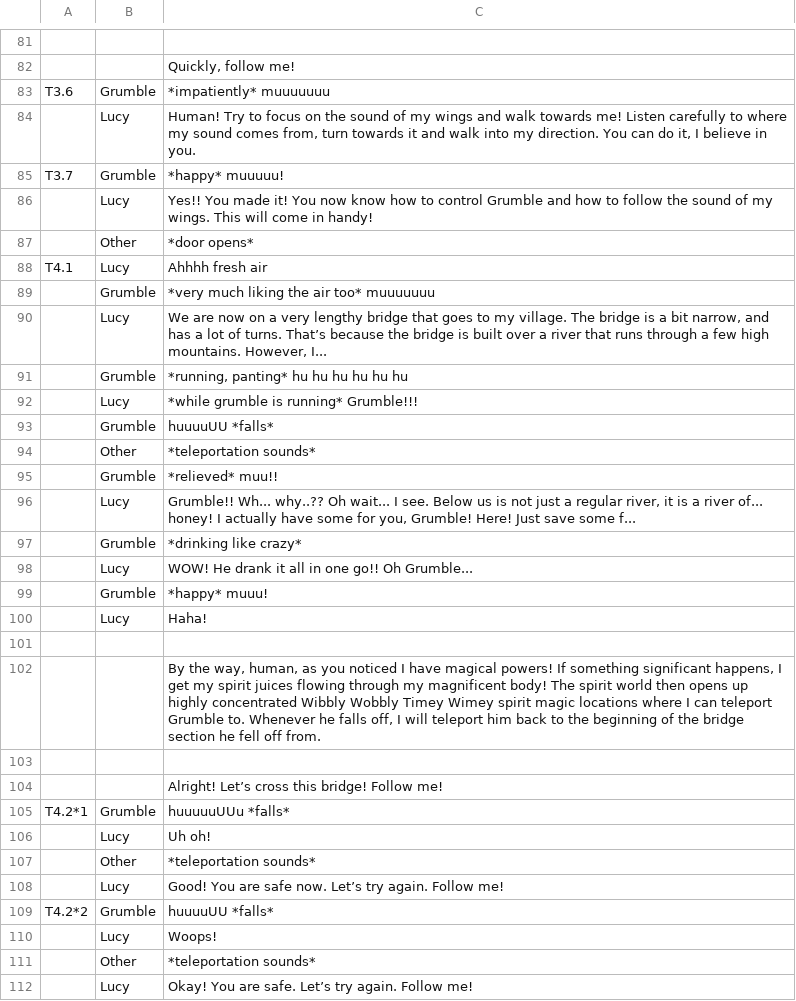
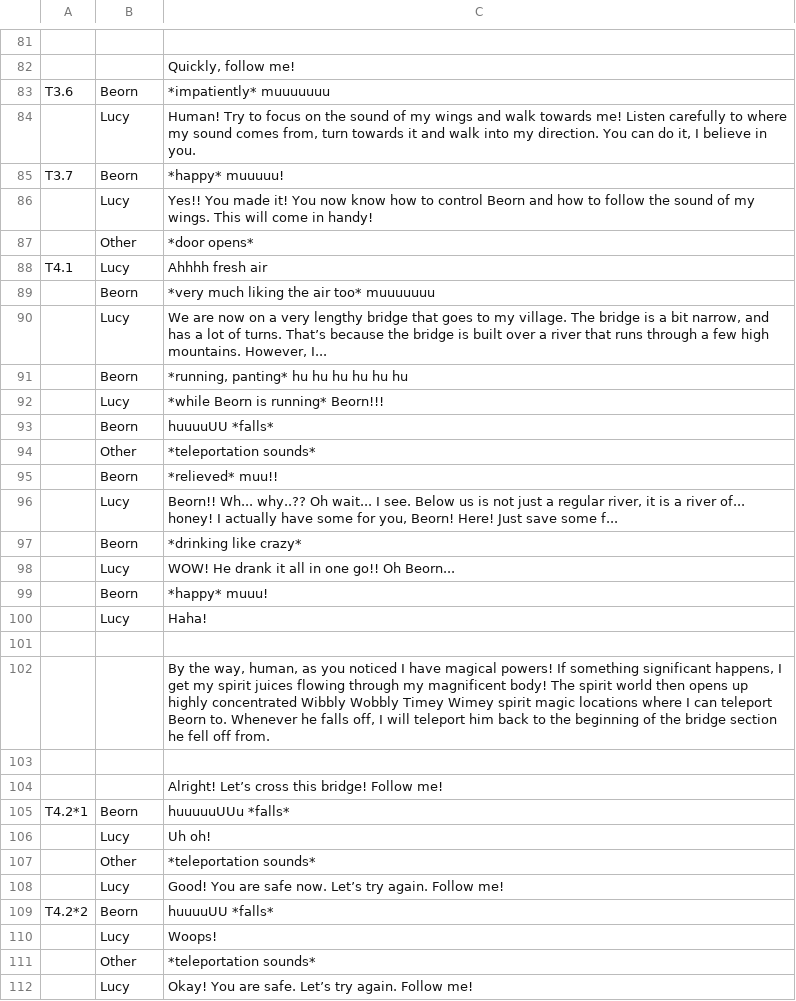
Before and after one commit to audio-game-crew/legend-of-iris, a CSV file: Assets/Scripts/Story/Resources/Story.csv, drawn as a sheet; only a part is shown, gaps mark what is left out; the diff covers the shown part only; the diff names each change by its address in the sheet, - before the commit and + after, or states it on an @@ line.

Commit message:
Created indicators for when someone, like Iris, talks over the software, and not in the 3d environment. Also renamed Grumble to Beorn: Which is the name of a character from Tolkien's books that can transform into a bear. Has symbolic meaning

```diff
--- a/Assets/Scripts/Story/Resources/Story.csv
+++ b/Assets/Scripts/Story/Resources/Story.csv
-B83: Grumble
+B83: Beorn
-B85: Grumble
+B85: Beorn
-C86: …to control Grumble and how…
+C86: …to control Beorn and how…
-B89: Grumble
+B89: Beorn
-B91: Grumble
+B91: Beorn
-C92: *while grumble is running* Grumble!!!
+C92: *while Beorn is running* Beorn!!!
-B93: Grumble
+B93: Beorn
-B95: Grumble
+B95: Beorn
-C96: Grumble!! Wh... why..?? Oh wait... I see. Below us is not just a regular river, it is a river of... honey! I actually have some for you, Grumble! Here! Just…
+C96: Beorn!! Wh... why..?? Oh wait... I see. Below us is not just a regular river, it is a river of... honey! I actually have some for you, Beorn! Here! Just…
-B97: Grumble
+B97: Beorn
-C98: WOW! He drank it all in one go!! Oh Grumble...
+C98: WOW! He drank it all in one go!! Oh Beorn...
-B99: Grumble
+B99: Beorn
-C102: …can teleport Grumble to. Whenever…
+C102: …can teleport Beorn to. Whenever…
-B105: Grumble
+B105: Beorn
-B109: Grumble
+B109: Beorn
```
Also changed, not shown: 84 edited cells elsewhere in this file, 21 other files.
